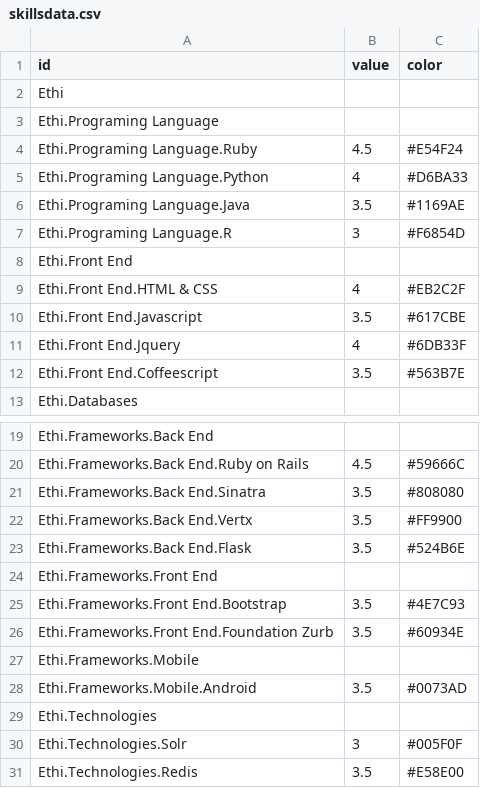
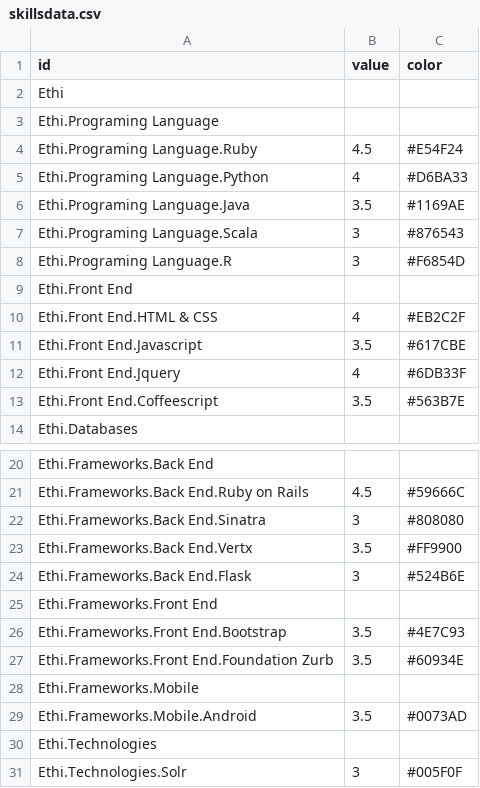
Before and after one commit to ethirajsrinivasan/ethigeek, a CSV file: public/skillsdata.csv, drawn as a sheet; only a part is shown, gaps mark what is left out; the shorter side is filled out with more unchanged rows.

```diff
--- a/public/skillsdata.csv
+++ b/public/skillsdata.csv
@@ -6,2 +6,3 @@ Ethi.Programing Language.Python,4,#D6BA33
 Ethi.Programing Language.Java,3.5,#1169AE
+Ethi.Programing Language.Scala,3,#876543
 Ethi.Programing Language.R,3,#F6854D
@@ -20,5 +21,5 @@ Ethi.Frameworks.Back End,
 Ethi.Frameworks.Back End.Ruby on Rails,4.5,#59666C
-Ethi.Frameworks.Back End.Sinatra,3.5,#808080
+Ethi.Frameworks.Back End.Sinatra,3,#808080
 Ethi.Frameworks.Back End.Vertx,3.5,#FF9900
-Ethi.Frameworks.Back End.Flask,3.5,#524B6E
+Ethi.Frameworks.Back End.Flask,3,#524B6E
 Ethi.Frameworks.Front End,
```
Also changed, not shown: 38 other files.
